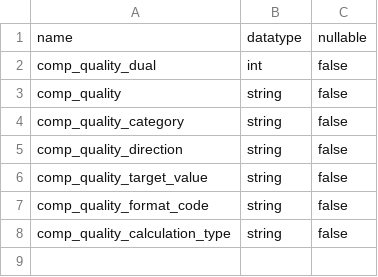
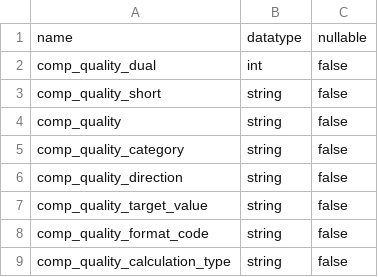
Before and after one commit to Milliman-PRM/ebm-hedis-etc, a CSV file: references/_schemas/hedis_ref_quality_measures.csv, drawn as a sheet.

```diff
--- a/references/_schemas/hedis_ref_quality_measures.csv
+++ b/references/_schemas/hedis_ref_quality_measures.csv
@@ -2,2 +2,3 @@ name,datatype,nullable
 comp_quality_dual,int,false
+comp_quality_short,string,false
 comp_quality,string,false
```
Also changed, not shown: references/_data/hedis_ref_quality_measures.csv.
